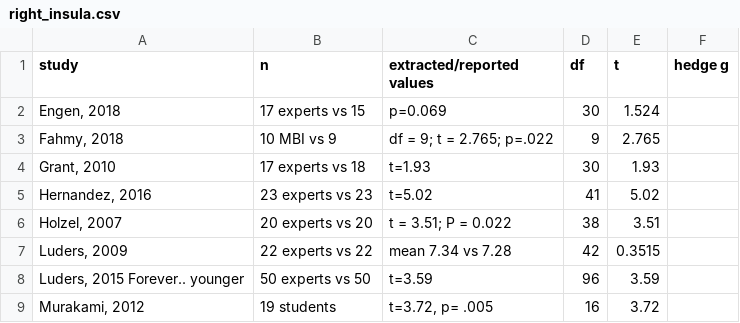
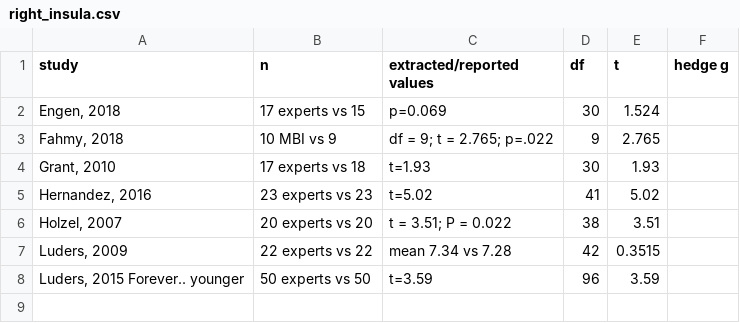
Before and after one commit to CPernet/meta_meditation, a CSV file: right_insula.csv, drawn as a sheet; the diff names each change by its address in the sheet, - before the commit and + after, or states it on an @@ line.

```diff
--- a/right_insula.csv
+++ b/right_insula.csv
-row 9: Murakami, 2012 | 19 students | t=3.72, p= .005 | 16 | 3.72
```
Also changed, not shown: left_insula.csv.
